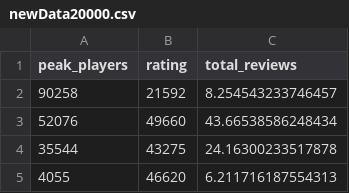
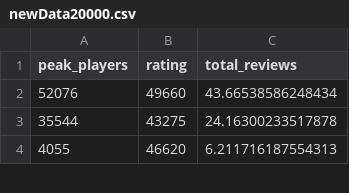
Before and after one commit to Olivernio/EjemploGit_sec3, a CSV file: newData20000.csv, drawn as a sheet; only a part is shown; the diff names each change by its address in the sheet, - before the commit and + after, or states it on an @@ line.

Commit message:
Update newData20000.csv

```diff
--- a/newData20000.csv
+++ b/newData20000.csv
-row 2: 90258 | 21592 | 8.254543233746457
```
